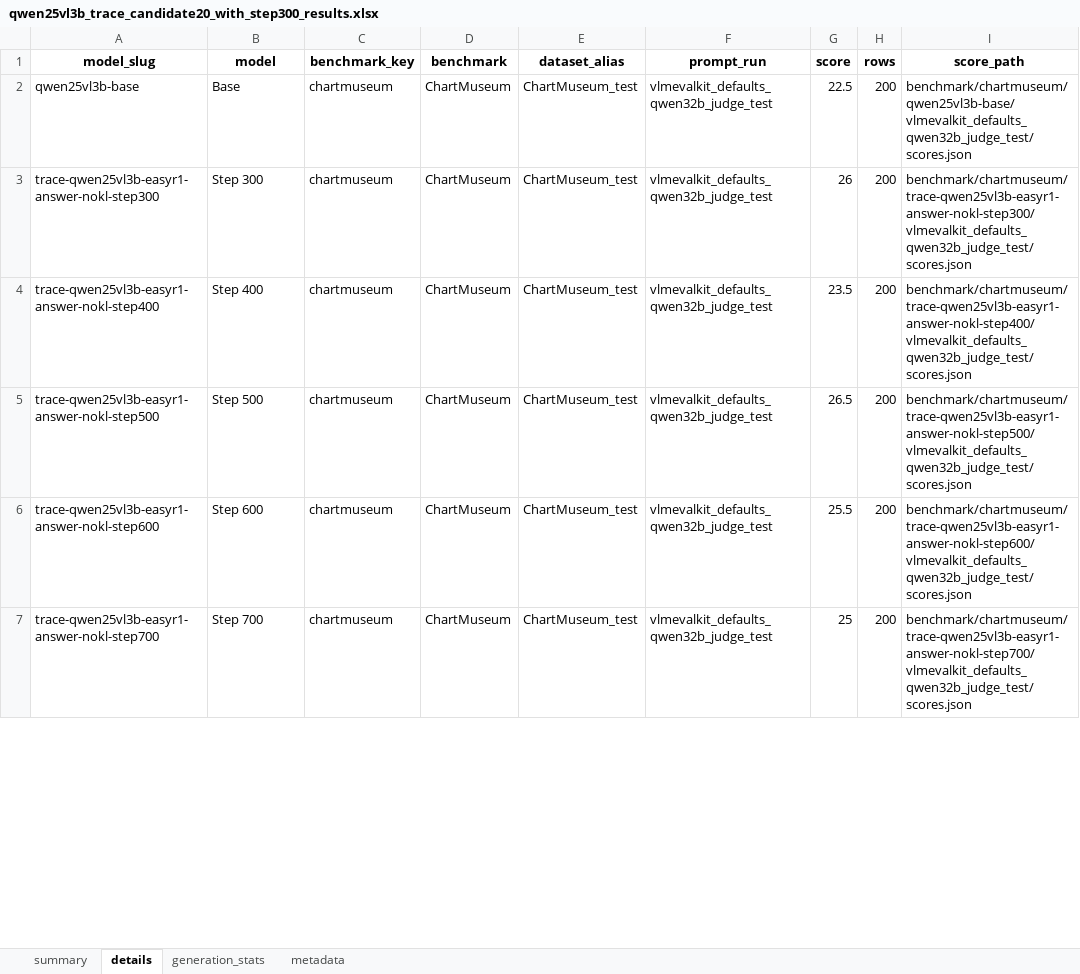
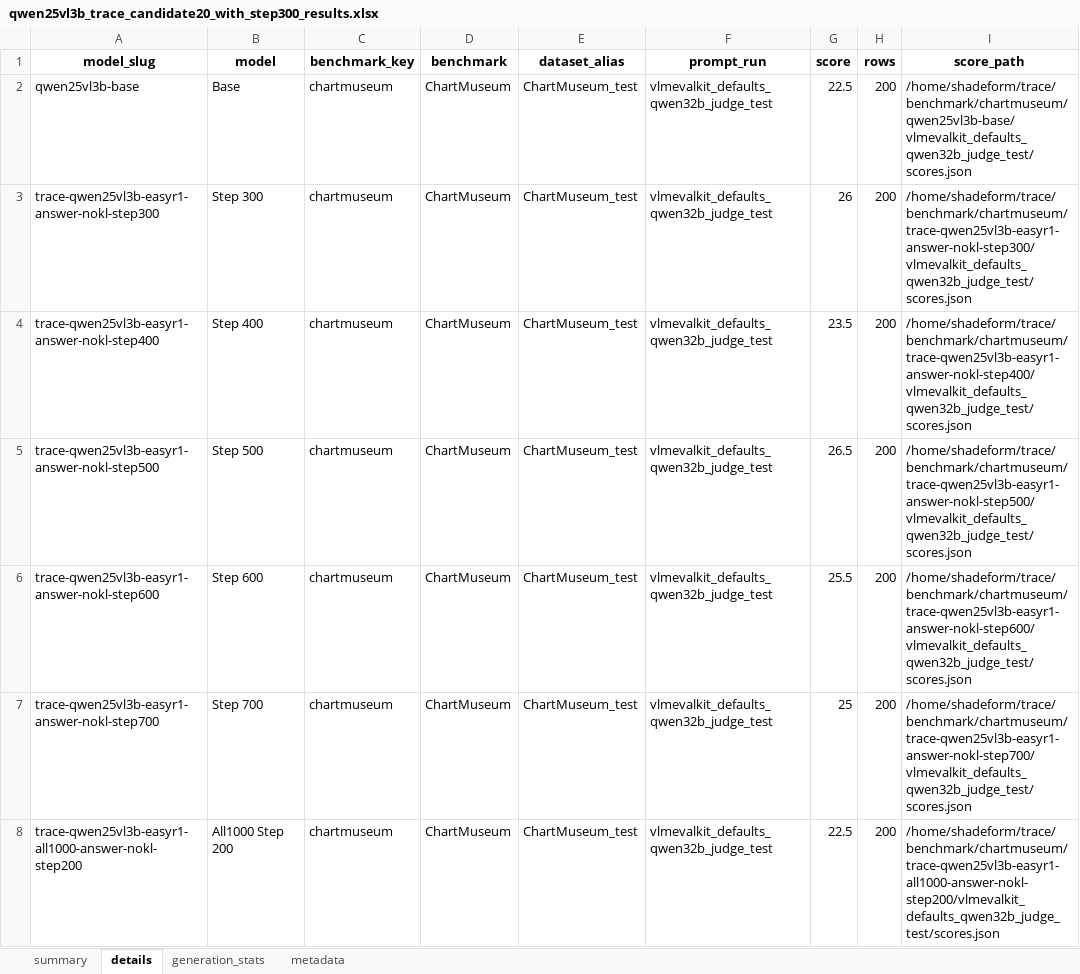
Before and after one commit to maveryn/trace-internal, an Excel workbook: results/qwen25vl3b_trace_candidate20_with_step300_results.xlsx, sheet details, drawn as a sheet; only a part is shown; values as stored, in another font and other column widths than the file's, no borders; the diff covers the shown part only; the diff names each change by its address in the sheet, - before the commit and + after, or states it on an @@ line.

```diff
--- a/results/qwen25vl3b_trace_candidate20_with_step300_results.xlsx (sheet details)
+++ b/results/qwen25vl3b_trace_candidate20_with_step300_results.xlsx (sheet details)
-I2 (score_path): benchmark/chartmuseum/qwen25vl3b-base/vlmevalkit_defaults_qwen32b_judge_test/scores.json
+I2 (score_path): /home/shadeform/trace/benchmark/chartmuseum/qwen25vl3b-base/vlmevalkit_defaults_qwen32b_judge_test/scores.json
-I3 (score_path): benchmark/chartmuseum/trace-qwen25vl3b-easyr1-answer-nokl-step300/vlmevalkit_defaults_qwen32b_judge_test/scores.json
+I3 (score_path): /home/shadeform/trace/benchmark/chartmuseum/trace-qwen25vl3b-easyr1-answer-nokl-step300/vlmevalkit_defaults_qwen32b_judge_test/scores.json
-I4 (score_path): benchmark/chartmuseum/trace-qwen25vl3b-easyr1-answer-nokl-step400/vlmevalkit_defaults_qwen32b_judge_test/scores.json
+I4 (score_path): /home/shadeform/trace/benchmark/chartmuseum/trace-qwen25vl3b-easyr1-answer-nokl-step400/vlmevalkit_defaults_qwen32b_judge_test/scores.json
-I5 (score_path): benchmark/chartmuseum/trace-qwen25vl3b-easyr1-answer-nokl-step500/vlmevalkit_defaults_qwen32b_judge_test/scores.json
+I5 (score_path): /home/shadeform/trace/benchmark/chartmuseum/trace-qwen25vl3b-easyr1-answer-nokl-step500/vlmevalkit_defaults_qwen32b_judge_test/scores.json
-I6 (score_path): benchmark/chartmuseum/trace-qwen25vl3b-easyr1-answer-nokl-step600/vlmevalkit_defaults_qwen32b_judge_test/scores.json
+I6 (score_path): /home/shadeform/trace/benchmark/chartmuseum/trace-qwen25vl3b-easyr1-answer-nokl-step600/vlmevalkit_defaults_qwen32b_judge_test/scores.json
-I7 (score_path): benchmark/chartmuseum/trace-qwen25vl3b-easyr1-answer-nokl-step700/vlmevalkit_defaults_qwen32b_judge_test/scores.json
+I7 (score_path): /home/shadeform/trace/benchmark/chartmuseum/trace-qwen25vl3b-easyr1-answer-nokl-step700/vlmevalkit_defaults_qwen32b_judge_test/scores.json
+row 8: trace-qwen25vl3b-easyr1-all1000-answer-nokl-step200 | All1000 Step 200 | chartmuseum | ChartMuseum | ChartMuseum_test | vlmevalkit_defaults_qwen32b_judge_test | 22.5 | 200 | /home/shadeform/trace/benchmark/chartmuseum/trace-qwen25vl3b-easyr1-all1000-answer-nokl-step200/vlmevalkit_defaults_qwen32b_judge_test/scores.json
```
Also changed, not shown: other rows of this sheet, sheet generation_stats, sheet summary, sheet metadata, 2 other files.
